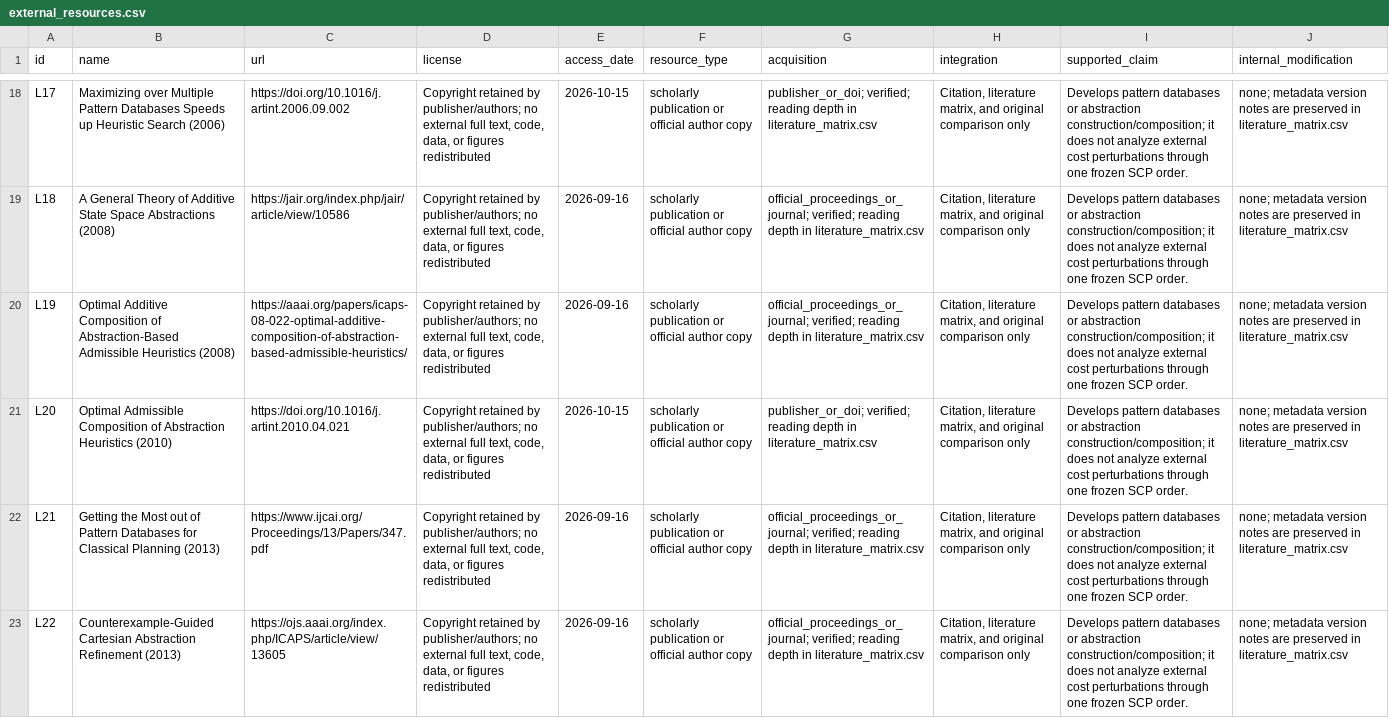
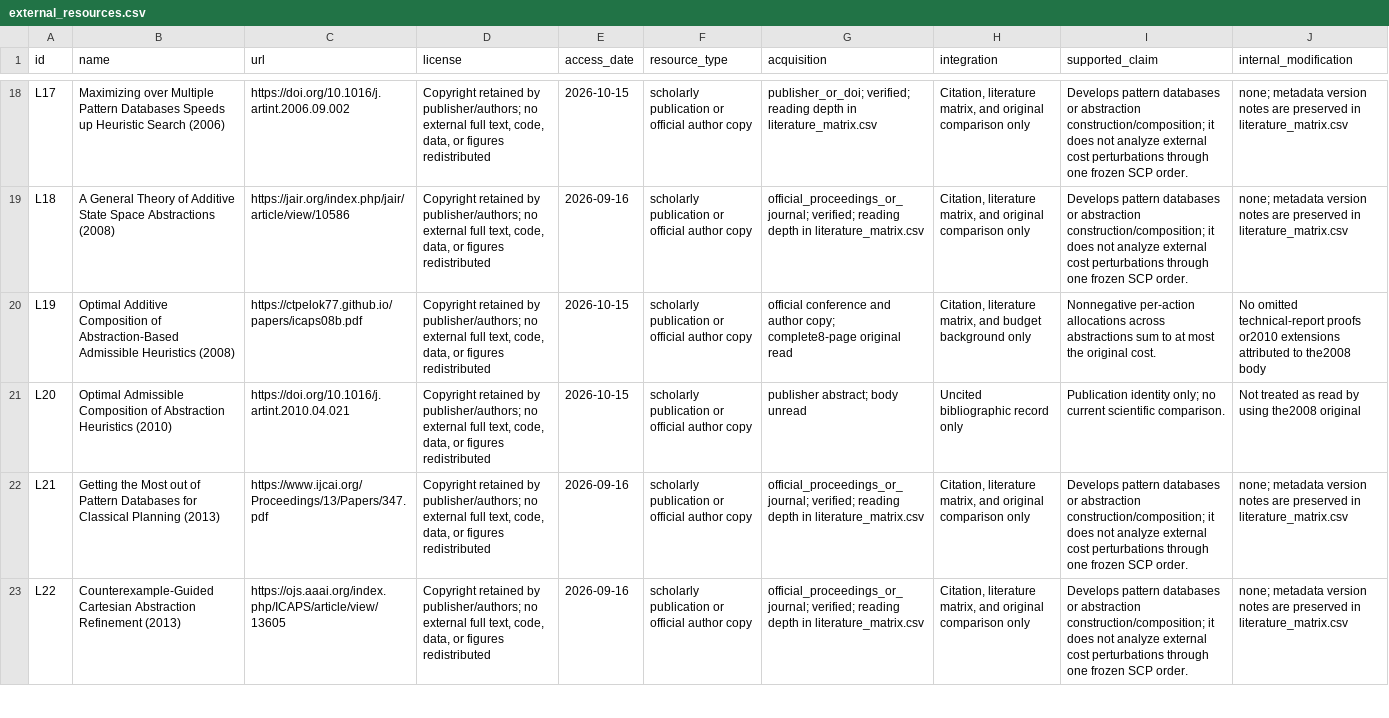
Before and after one commit to Haoyi-Zhang/FibonacciCost-code, a CSV file: external_resources.csv, drawn as a sheet; only a part is shown, gaps mark what is left out; the diff names each change by its address in the sheet, - before the commit and + after, or states it on an @@ line.

Commit message:
Use original abstraction cost-budget source

```diff
--- a/external_resources.csv
+++ b/external_resources.csv
-C20 (url): https://aaai.org/papers/icaps-08-022-optimal-additive-composition-of-abstraction-based-admissible-heuristics/
+C20 (url): https://ctpelok77.github.io/papers/icaps08b.pdf
-E20 (access_date): 2026-09-16
+E20 (access_date): 2026-10-15
-G20 (acquisition): official_proceedings_or_journal; verified; reading depth in literature_matrix.csv
+G20 (acquisition): official conference and author copy; complete8-page original read
-H20 (integration): …matrix, and original comparison only
+H20 (integration): …matrix, and budget background only
-I20 (supported_claim): Develops pattern databases or abstraction construction/composition; it does not analyze external cost perturbations through one frozen SCP order.
+I20 (supported_claim): Nonnegative per-action allocations across abstractions sum to at most the original cost.
-J20 (internal_modification): none; metadata version notes are preserved in literature_matrix.csv
+J20 (internal_modification): No omitted technical-report proofs or2010 extensions attributed to the2008 body
-G21 (acquisition): publisher_or_doi; verified; reading depth in literature_matrix.csv
+G21 (acquisition): publisher abstract; body unread
-H21 (integration): Citation, literature matrix, and original comparison only
+H21 (integration): Uncited bibliographic record only
-I21 (supported_claim): Develops pattern databases or abstraction construction/composition; it does not analyze external cost perturbations through one frozen SCP order.
+I21 (supported_claim): Publication identity only; no current scientific comparison.
-J21 (internal_modification): none; metadata version notes are preserved in literature_matrix.csv
+J21 (internal_modification): Not treated as read by using the2008 original
```
Also changed, not shown: literature_matrix.csv, 4 other files.
